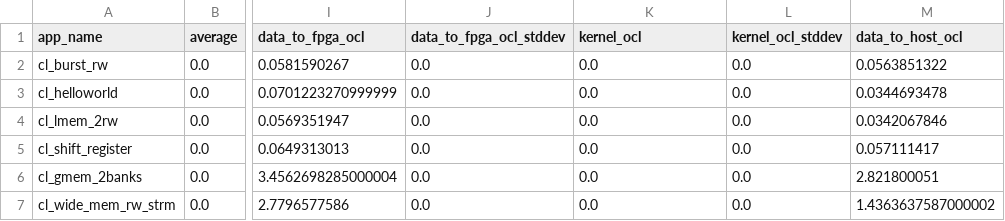
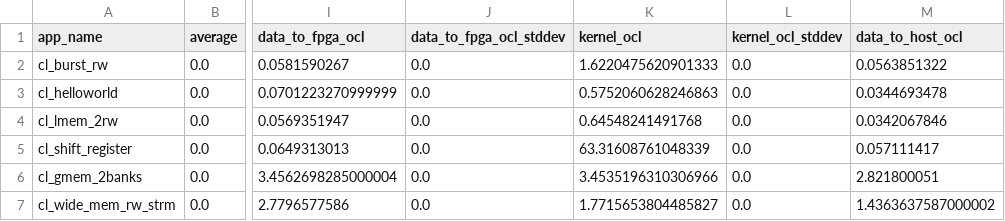
Before and after one commit to TUM-DSE/proteus-eval, a CSV file: data/proteus/s10-fast-estimated.csv, drawn as a sheet; only a part is shown, gaps mark what is left out; the diff names each change by its address in the sheet, - before the commit and + after, or states it on an @@ line.

Commit message:
Add kernel time estimation for intel

```diff
--- a/data/proteus/s10-fast-estimated.csv
+++ b/data/proteus/s10-fast-estimated.csv
-K2 (kernel_ocl): 0.0
+K2 (kernel_ocl): 1.6220475620901333
-K3 (kernel_ocl): 0.0
+K3 (kernel_ocl): 0.5752060628246863
-K4 (kernel_ocl): 0.0
+K4 (kernel_ocl): 0.64548241491768
-K5 (kernel_ocl): 0.0
+K5 (kernel_ocl): 63.31608761048339
-K6 (kernel_ocl): 0.0
+K6 (kernel_ocl): 3.4535196310306966
-K7 (kernel_ocl): 0.0
+K7 (kernel_ocl): 1.7715653804485827
```
Also changed, not shown: 1 other file.
